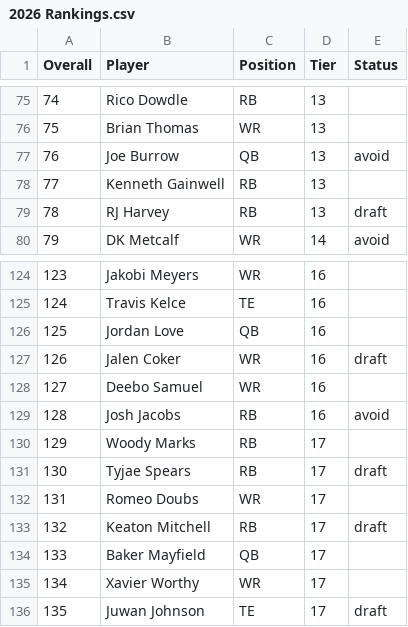
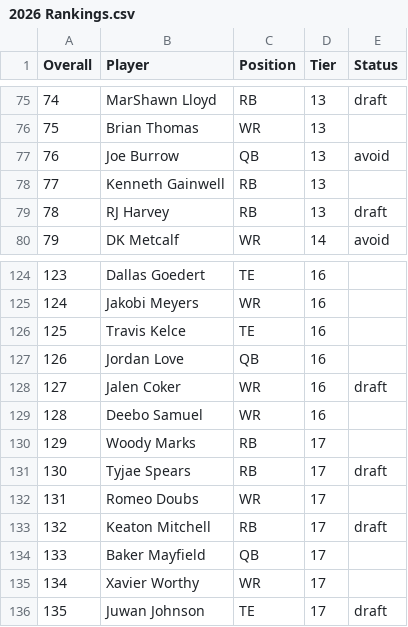
Before and after one commit to gauglertodd/ffdraft, a CSV file: ff-rankings-app/public/2026 Rankings.csv, drawn as a sheet; only a part is shown, gaps mark what is left out; the diff covers the shown part only.

Commit message:
Jacobs news rankings

```diff
--- a/ff-rankings-app/public/2026 Rankings.csv
+++ b/ff-rankings-app/public/2026 Rankings.csv
@@ -75,2 +75,2 @@
-74,Rico Dowdle,RB,13,
+74,MarShawn Lloyd,RB,13,draft
 75,Brian Thomas,WR,13,
@@ -124,7 +124,7 @@
-123,Jakobi Meyers,WR,16,
-124,Travis Kelce,TE,16,
-125,Jordan Love,QB,16,
-126,Jalen Coker,WR,16,draft
-127,Deebo Samuel,WR,16,
-128,Josh Jacobs,RB,16,avoid
+123,Dallas Goedert,TE,16,
+124,Jakobi Meyers,WR,16,
+125,Travis Kelce,TE,16,
+126,Jordan Love,QB,16,
+127,Jalen Coker,WR,16,draft
+128,Deebo Samuel,WR,16,
 129,Woody Marks,RB,17,
```
Also changed, not shown: 63 edited cells elsewhere in this file.
